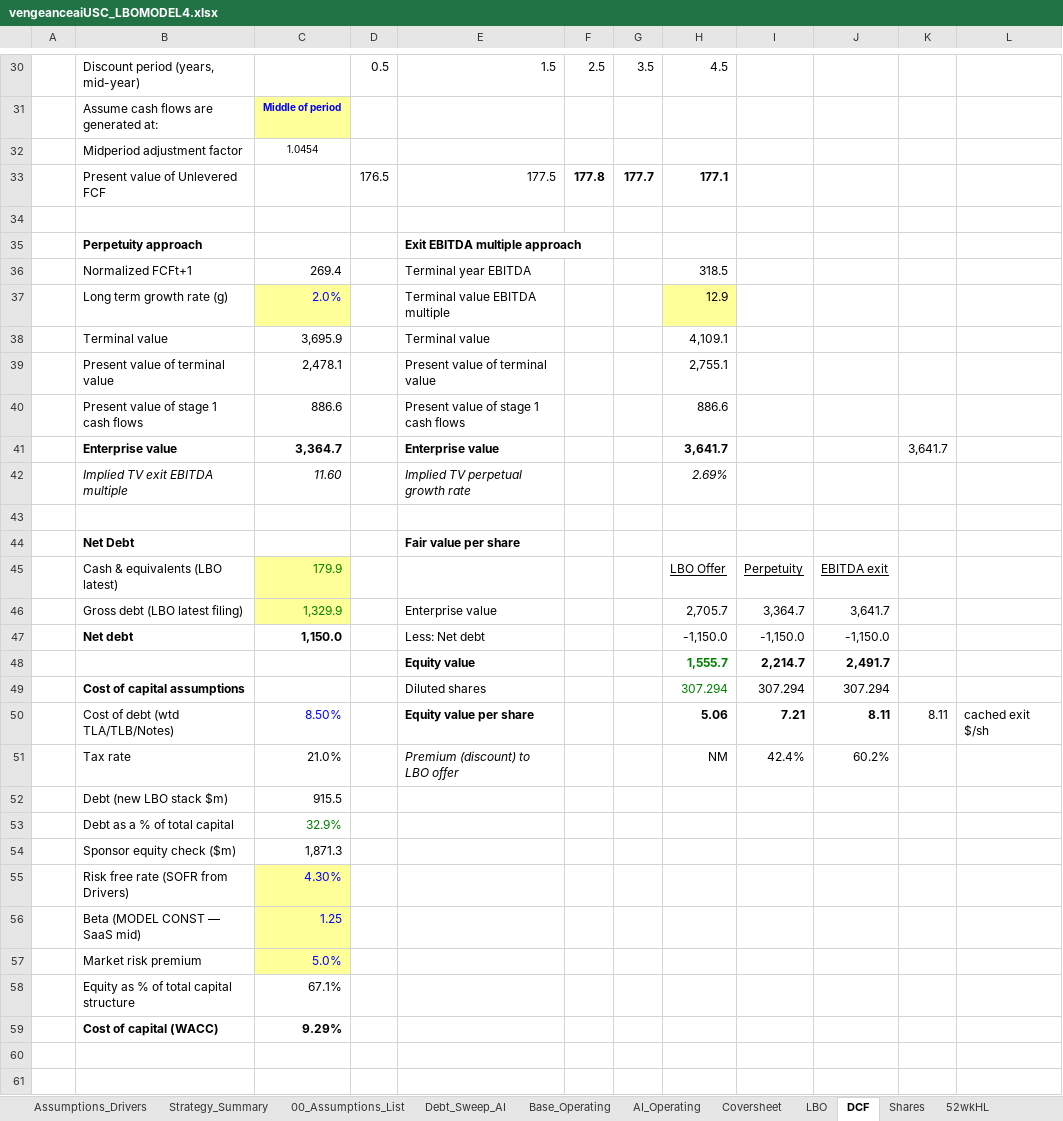
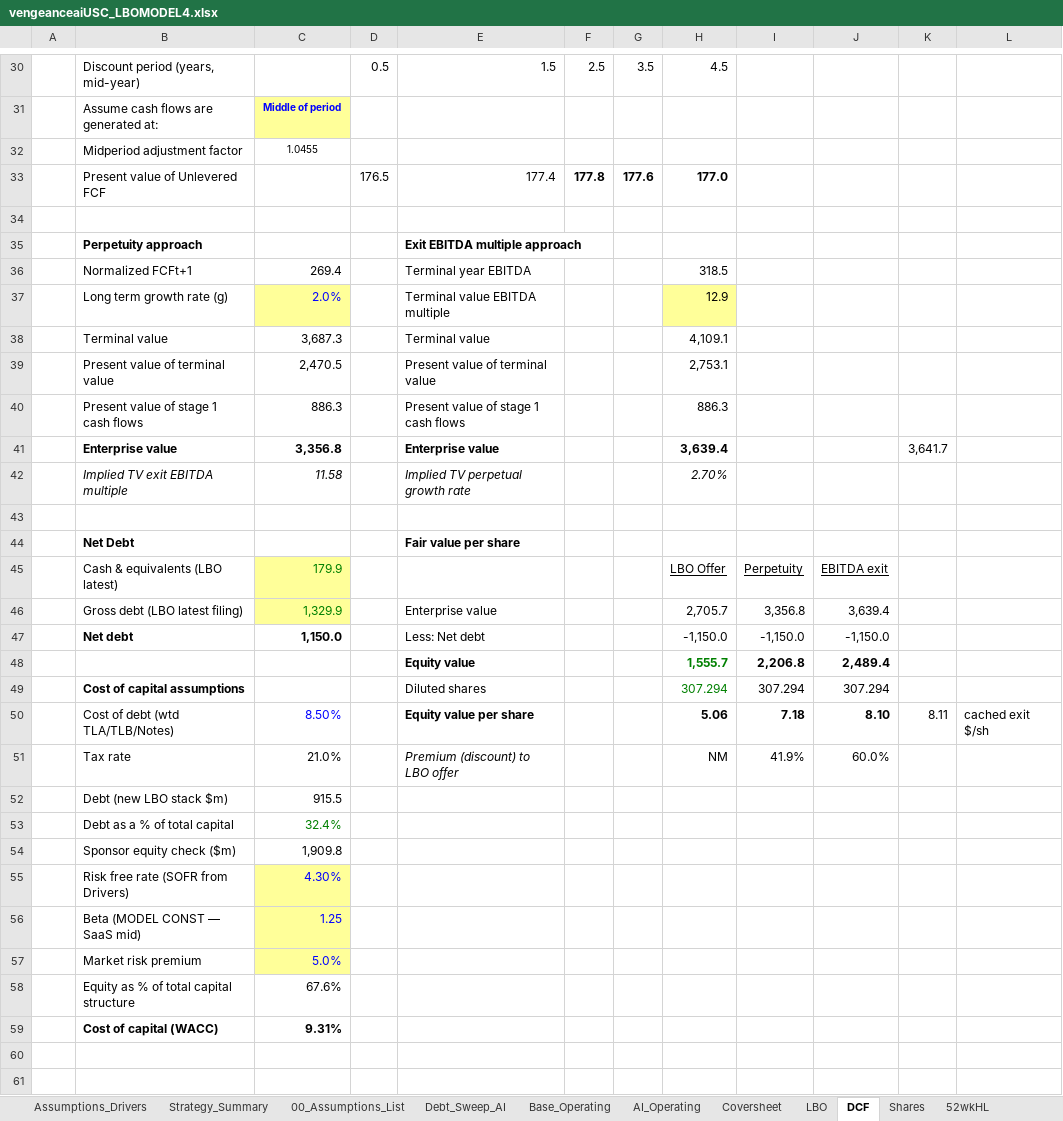
Before and after one commit to vengeanceaiUSC/Rainmaker, an Excel workbook: LBO/output/vengeanceaiUSC_LBOMODEL4.xlsx, sheet DCF, drawn as a sheet; only a part is shown, gaps mark what is left out; values as stored, in another font and other column widths than the file's, no borders; the diff covers the shown part only; the diff names each change by its address in the sheet, - before the commit and + after, or states it on an @@ line.

```diff
--- a/LBO/output/vengeanceaiUSC_LBOMODEL4.xlsx (sheet DCF)
+++ b/LBO/output/vengeanceaiUSC_LBOMODEL4.xlsx (sheet DCF)
-C32: 1.0454
+C32: 1.0455
-E33: 177.5
+E33: 177.4
-G33: 177.7
+G33: 177.6
-H33: 177.1
+H33: 177.0
-C38: 3,695.9
+C38: 3,687.3
-C39: 2,478.1
+C39: 2,470.5
-H39: 2,755.1
+H39: 2,753.1
-C40: 886.6
+C40: 886.3
-H40: 886.6
+H40: 886.3
-C41: 3,364.7
+C41: 3,356.8
-H41: 3,641.7
+H41: 3,639.4
-C42: 11.60
+C42: 11.58
-H42: 2.69%
+H42: 2.70%
-I46: 3,364.7
+I46: 3,356.8
-J46: 3,641.7
+J46: 3,639.4
-I48: 2,214.7
+I48: 2,206.8
-J48: 2,491.7
+J48: 2,489.4
-I50: 7.21
+I50: 7.18
-J50: 8.11
+J50: 8.10
-I51: 42.4%
+I51: 41.9%
-J51: 60.2%
+J51: 60.0%
-C53: 32.9%
+C53: 32.4%
-C54: 1,871.3
+C54: 1,909.8
-C58: 67.1%
+C58: 67.6%
-C59: 9.29%
+C59: 9.31%
```
Also changed, not shown: 1 edited cell elsewhere in this sheet, sheet LBO, sheet Strategy_Summary, vengeanceaiUSC_LBOMODEL2 (29).xlsx, vengeanceaiUSC_LBOMODEL4.xlsx, 3 other files.
